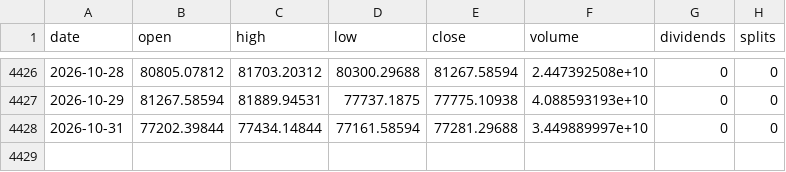
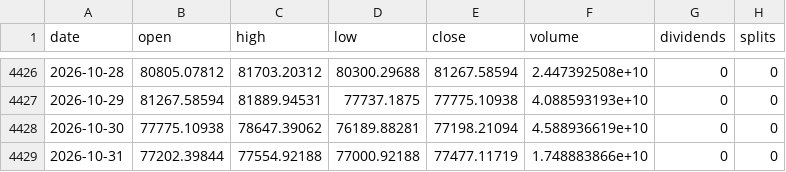
Before and after one commit to michaelkofman1-ui/Options-snapshots, a CSV file: data/external/bars/BTC-USD.csv, drawn as a sheet; only a part is shown, gaps mark what is left out.

```diff
--- a/data/external/bars/BTC-USD.csv
+++ b/data/external/bars/BTC-USD.csv
@@ -4427,2 +4427,3 @@ date,open,high,low,close,volume,dividends,splits
 2026-10-29,81267.58594,81889.94531,77737.1875,77775.10938,4.088593193e+10,0,0
-2026-10-31,77202.39844,77434.14844,77161.58594,77281.29688,3.449889997e+10,0,0
+2026-10-30,77775.10938,78647.39062,76189.88281,77198.21094,4.588936619e+10,0,0
+2026-10-31,77202.39844,77554.92188,77000.92188,77477.11719,1.748883866e+10,0,0
```
Also changed, not shown: data/external/_last_run.csv, data/external/bars/ETH-USD.csv, 5 other files.
